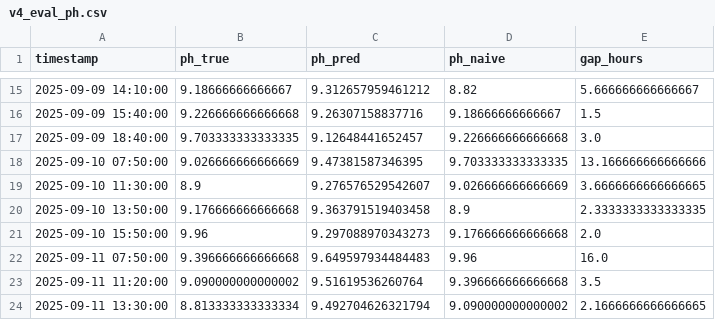
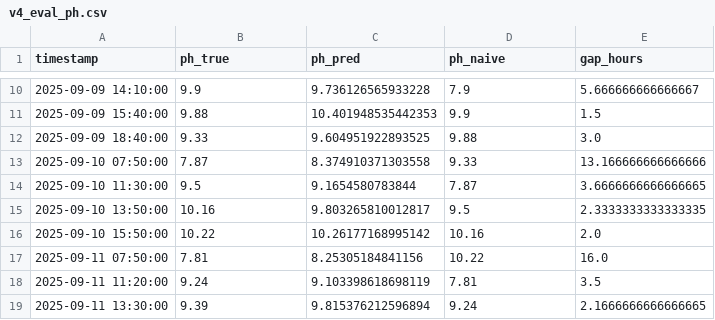
Before and after one commit to EliyahuEden/Predictive_Modeling_Of_Rootzone_Variables_Using_Greenhouse_Data, a CSV file: scripts/exports/v4_eval_ph.csv, drawn as a sheet; only a part is shown, gaps mark what is left out; the diff covers the shown part only.

Commit message:
Update v4 CSV exports and notebook pH warmup
Bump pH warmup from 50 to 55 in Continuous_Rootzone_V6.ipynb and update the notebook outputs (pH MAE 0.3705->0.3239, naive/ gain/ R2 updated; gap-bin medium/long counts adjusted 23->20, 14->12). Add new export CSVs: v4_fi_ec.csv, v4_fi_ph.csv, v4_train_sizes_ec.csv, v4_train_sizes_ph.csv. Refresh v4_eval_*.csv and v4_pred_*.csv with the latest evaluation and prediction results.

```diff
--- a/scripts/exports/v4_eval_ph.csv
+++ b/scripts/exports/v4_eval_ph.csv
@@ -15,10 +10,10 @@ timestamp,ph_true,ph_pred,ph_naive,gap_hours
-2025-09-09 14:10:00,9.18666666666667,9.312657959461212,8.82,5.666666666666667
-2025-09-09 15:40:00,9.226666666666668,9.26307158837716,9.18666666666667,1.5
-2025-09-09 18:40:00,9.703333333333335,9.12648441652457,9.226666666666668,3.0
-2025-09-10 07:50:00,9.026666666666669,9.47381587346395,9.703333333333335,13.166666666666666
-2025-09-10 11:30:00,8.9,9.276576529542607,9.026666666666669,3.6666666666666665
-2025-09-10 13:50:00,9.176666666666668,9.363791519403458,8.9,2.3333333333333335
-2025-09-10 15:50:00,9.96,9.297088970343273,9.176666666666668,2.0
-2025-09-11 07:50:00,9.396666666666668,9.649597934484483,9.96,16.0
-2025-09-11 11:20:00,9.090000000000002,9.51619536260764,9.396666666666668,3.5
-2025-09-11 13:30:00,8.813333333333334,9.492704626321794,9.090000000000002,2.1666666666666665
+2025-09-09 14:10:00,9.9,9.736126565933228,7.9,5.666666666666667
+2025-09-09 15:40:00,9.88,10.401948535442353,9.9,1.5
+2025-09-09 18:40:00,9.33,9.604951922893525,9.88,3.0
+2025-09-10 07:50:00,7.87,8.374910371303558,9.33,13.166666666666666
+2025-09-10 11:30:00,9.5,9.1654580783844,7.87,3.6666666666666665
+2025-09-10 13:50:00,10.16,9.803265810012817,9.5,2.3333333333333335
+2025-09-10 15:50:00,10.22,10.26177168995142,10.16,2.0
+2025-09-11 07:50:00,7.81,8.25305184841156,10.22,16.0
+2025-09-11 11:20:00,9.24,9.103398618698119,7.81,3.5
+2025-09-11 13:30:00,9.39,9.815376212596894,9.24,2.1666666666666665
```
Also changed, not shown: 5 removed rows and 133 edited cells elsewhere in this file, scripts/exports/v4_eval_ec.csv, 7 other files.
